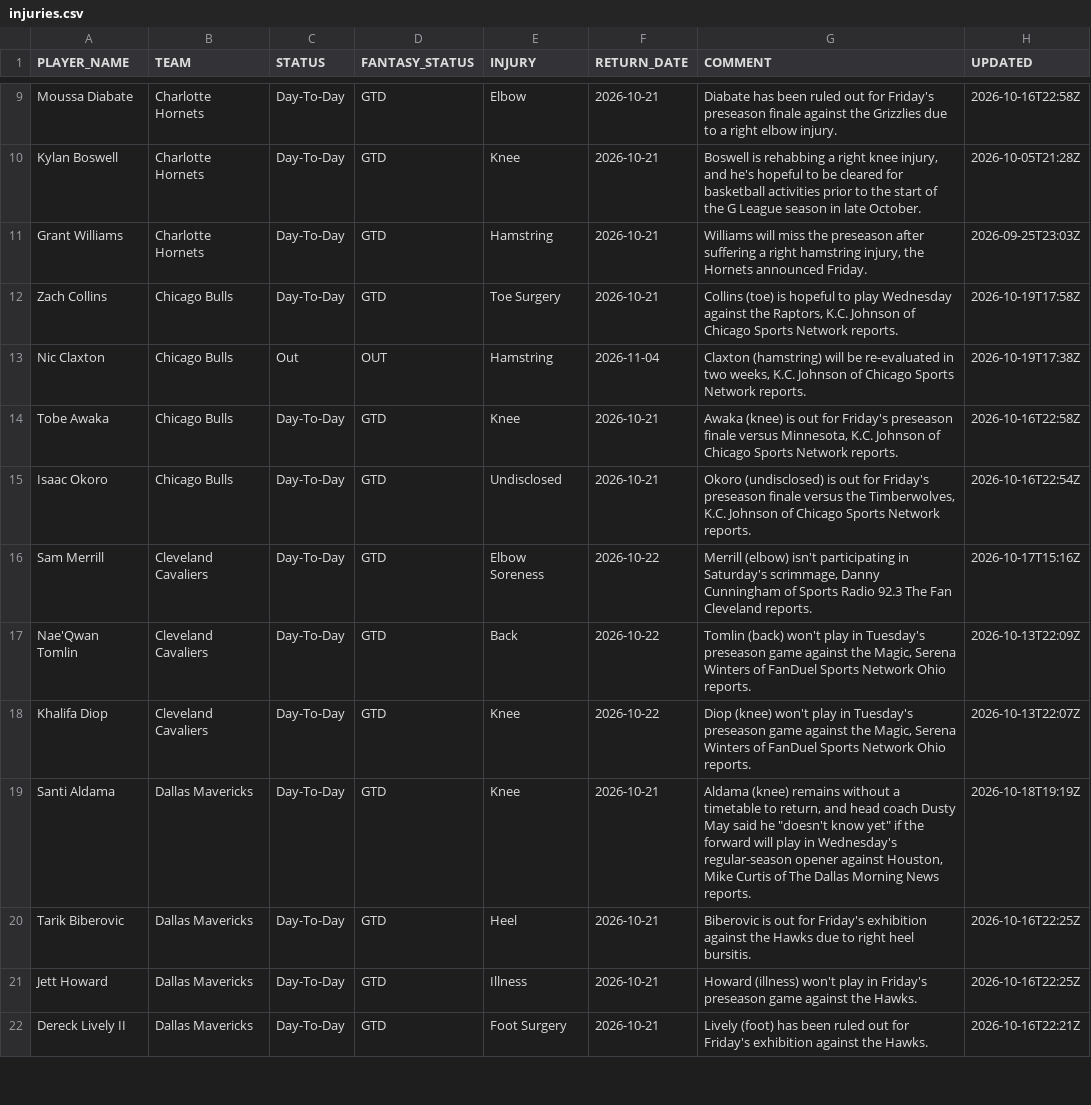
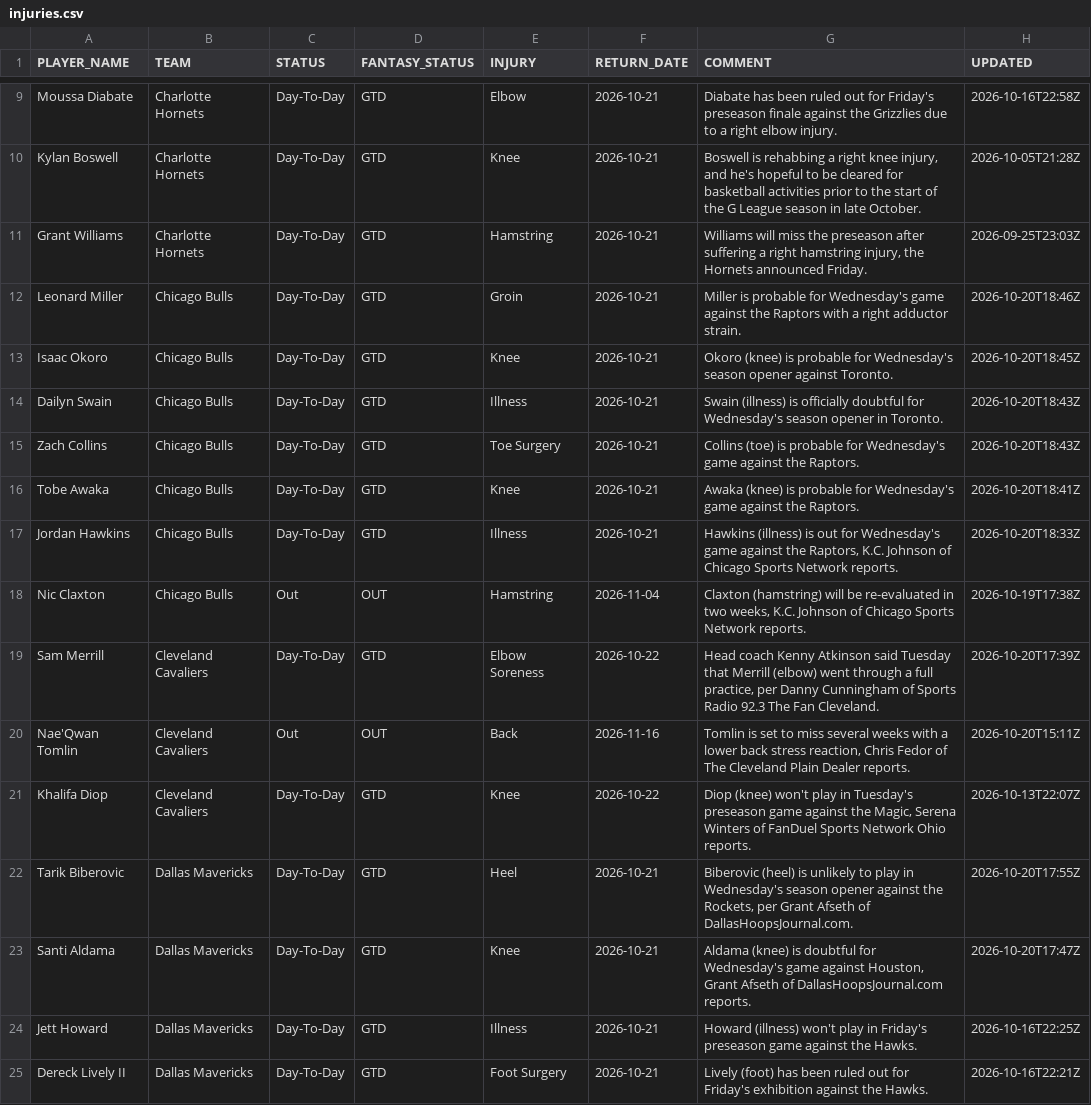
Before and after one commit to RoiGreen/dagger, a CSV file: nba_2026_27/injuries.csv, drawn as a sheet; only a part is shown, gaps mark what is left out; the diff covers the shown part only.

Commit message:
Daily data update 2026-10-20 22:43

```diff
--- a/nba_2026_27/injuries.csv
+++ b/nba_2026_27/injuries.csv
@@ -11,11 +11,14 @@ Kylan Boswell,Charlotte Hornets,Day-To-Day,GTD,Knee,2026-10-21,"Boswell is rehab
 Grant Williams,Charlotte Hornets,Day-To-Day,GTD,Hamstring,2026-10-21,"Williams will miss the preseason after suffering a right hamstring injury, the Hornets announced Friday.",2026-09-25T23:03Z
-Zach Collins,Chicago Bulls,Day-To-Day,GTD,Toe Surgery,2026-10-21,"Collins (toe) is hopeful to play Wednesday against the Raptors, K.C. Johnson of Chicago Sports Network reports.",2026-10-19T17:58Z
+Leonard Miller,Chicago Bulls,Day-To-Day,GTD,Groin,2026-10-21,Miller is probable for Wednesday's game against the Raptors with a right adductor strain.,2026-10-20T18:46Z
+Isaac Okoro,Chicago Bulls,Day-To-Day,GTD,Knee,2026-10-21,Okoro (knee) is probable for Wednesday's season opener against Toronto.,2026-10-20T18:45Z
+Dailyn Swain,Chicago Bulls,Day-To-Day,GTD,Illness,2026-10-21,Swain (illness) is officially doubtful for Wednesday's season opener in Toronto.,2026-10-20T18:43Z
+Zach Collins,Chicago Bulls,Day-To-Day,GTD,Toe Surgery,2026-10-21,Collins (toe) is probable for Wednesday's game against the Raptors.,2026-10-20T18:43Z
+Tobe Awaka,Chicago Bulls,Day-To-Day,GTD,Knee,2026-10-21,Awaka (knee) is probable for Wednesday's game against the Raptors.,2026-10-20T18:41Z
+Jordan Hawkins,Chicago Bulls,Day-To-Day,GTD,Illness,2026-10-21,"Hawkins (illness) is out for Wednesday's game against the Raptors, K.C. Johnson of Chicago Sports Network reports.",2026-10-20T18:33Z
 Nic Claxton,Chicago Bulls,Out,OUT,Hamstring,2026-11-04,"Claxton (hamstring) will be re-evaluated in two weeks, K.C. Johnson of Chicago Sports Network reports.",2026-10-19T17:38Z
-Tobe Awaka,Chicago Bulls,Day-To-Day,GTD,Knee,2026-10-21,"Awaka (knee) is out for Friday's preseason finale versus Minnesota, K.C. Johnson of Chicago Sports Network reports.",2026-10-16T22:58Z
-Isaac Okoro,Chicago Bulls,Day-To-Day,GTD,Undisclosed,2026-10-21,"Okoro (undisclosed) is out for Friday's preseason finale versus the Timberwolves, K.C. Johnson of Chicago Sports Network reports.",2026-10-16T22:54Z
-Sam Merrill,Cleveland Cavaliers,Day-To-Day,GTD,Elbow Soreness,2026-10-22,"Merrill (elbow) isn't participating in Saturday's scrimmage, Danny Cunningham of Sports Radio 92.3 The Fan Cleveland reports.",2026-10-17T15:16Z
-Nae'Qwan Tomlin,Cleveland Cavaliers,Day-To-Day,GTD,Back,2026-10-22,"Tomlin (back) won't play in Tuesday's preseason game against the Magic, Serena Winters of FanDuel Sports Network Ohio reports.",2026-10-13T22:09Z
+Sam Merrill,Cleveland Cavaliers,Day-To-Day,GTD,Elbow Soreness,2026-10-22,"Head coach Kenny Atkinson said Tuesday that Merrill (elbow) went through a full practice, per Danny Cunningham of Sports Radio 92.3 The Fan Cleveland.",2026-10-20T17:39Z
+Nae'Qwan Tomlin,Cleveland Cavaliers,Out,OUT,Back,2026-11-16,"Tomlin is set to miss several weeks with a lower back stress reaction, Chris Fedor of The Cleveland Plain Dealer reports.",2026-10-20T15:11Z
 Khalifa Diop,Cleveland Cavaliers,Day-To-Day,GTD,Knee,2026-10-22,"Diop (knee) won't play in Tuesday's preseason game against the Magic, Serena Winters of FanDuel Sports Network Ohio reports.",2026-10-13T22:07Z
-Santi Aldama,Dallas Mavericks,Day-To-Day,GTD,Knee,2026-10-21,"Aldama (knee) remains without a timetable to return, and head coach Dusty May said he ""doesn't know yet"" if the forward will play in Wednesday's regular-season opener against Houston, Mike Curtis of The Dallas Morning News reports.",2026-10-18T19:19Z
-Tarik Biberovic,Dallas Mavericks,Day-To-Day,GTD,Heel,2026-10-21,Biberovic is out for Friday's exhibition against the Hawks due to right heel bursitis.,2026-10-16T22:25Z
+Tarik Biberovic,Dallas Mavericks,Day-To-Day,GTD,Heel,2026-10-21,"Biberovic (heel) is unlikely to play in Wednesday's season opener against the Rockets, per Grant Afseth of DallasHoopsJournal.com.",2026-10-20T17:55Z
+Santi Aldama,Dallas Mavericks,Day-To-Day,GTD,Knee,2026-10-21,"Aldama (knee) is doubtful for Wednesday's game against Houston, Grant Afseth of DallasHoopsJournal.com reports.",2026-10-20T17:47Z
 Jett Howard,Dallas Mavericks,Day-To-Day,GTD,Illness,2026-10-21,Howard (illness) won't play in Friday's preseason game against the Hawks.,2026-10-16T22:25Z
```
Also changed, not shown: 5 added rows, 2 removed rows and 30 edited cells elsewhere in this file, nba_2025_26/player_index_2026_27.csv, 6 other files.
